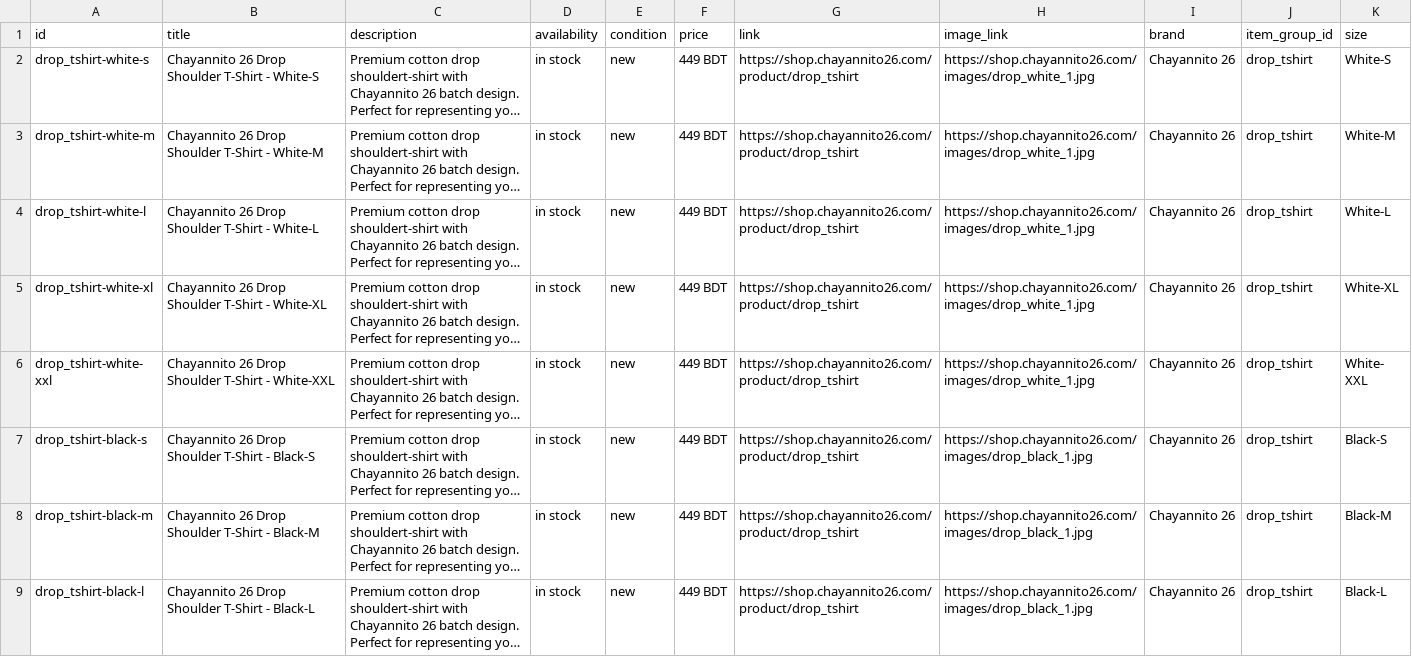
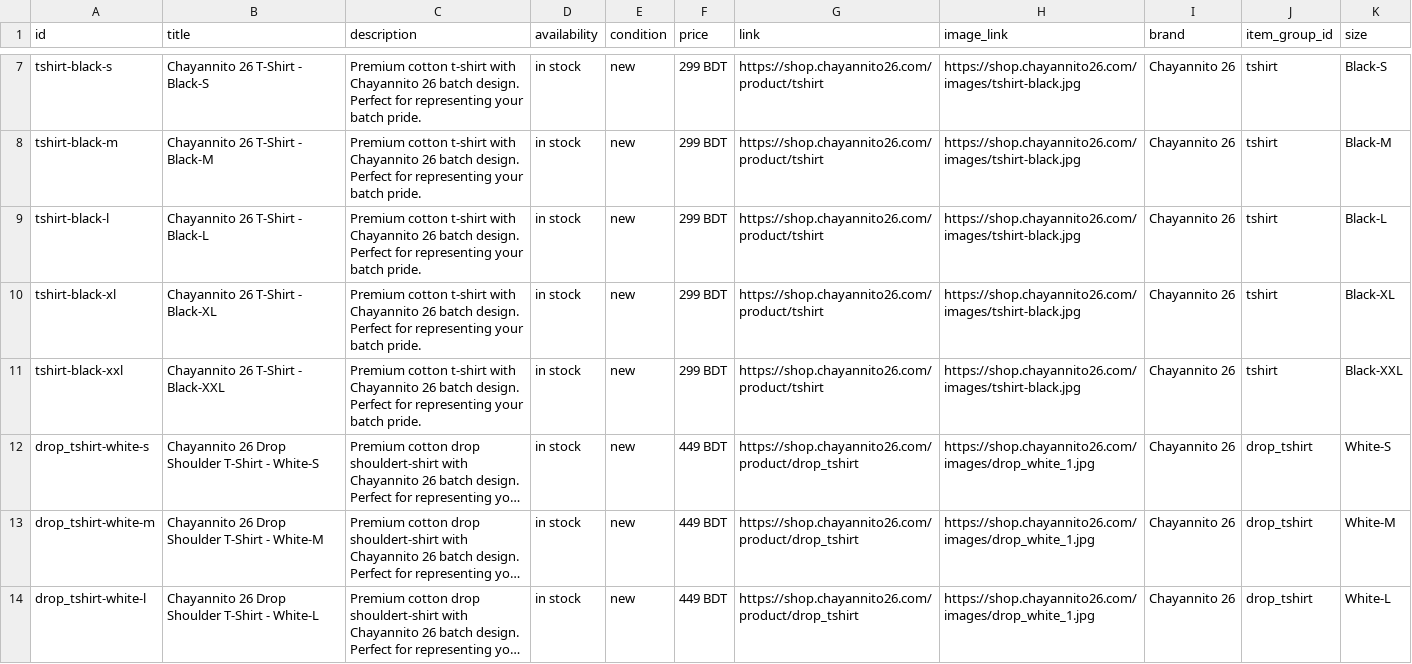
Before and after one commit to chayannito26/shop, a CSV file: public/catalog/products.csv, drawn as a sheet; only a part is shown, gaps mark what is left out; the shorter side is filled out with more unchanged rows; long unchanged cells end in …; the diff covers the shown part only; the diff names each change by its address in the sheet, - before the commit and + after, or states it on an @@ line.

```diff
--- a/public/catalog/products.csv
+++ b/public/catalog/products.csv
+row 7: tshirt-black-s | Chayannito 26 T-Shirt - Black-S | Premium cotton t-shirt with Chayannito 26 batch design. Perfect for representing your batch pride. | in stock | new | 299 BDT | https://shop.chayannito26.com/product/tshirt | https://shop.chayannito26.com/images/tshirt-black.jpg | Chayannito 26 | tshirt | Black-S
+row 8: tshirt-black-m | Chayannito 26 T-Shirt - Black-M | Premium cotton t-shirt with Chayannito 26 batch design. Perfect for representing your batch pride. | in stock | new | 299 BDT | https://shop.chayannito26.com/product/tshirt | https://shop.chayannito26.com/images/tshirt-black.jpg | Chayannito 26 | tshirt | Black-M
+row 9: tshirt-black-l | Chayannito 26 T-Shirt - Black-L | Premium cotton t-shirt with Chayannito 26 batch design. Perfect for representing your batch pride. | in stock | new | 299 BDT | https://shop.chayannito26.com/product/tshirt | https://shop.chayannito26.com/images/tshirt-black.jpg | Chayannito 26 | tshirt | Black-L
+row 10: tshirt-black-xl | Chayannito 26 T-Shirt - Black-XL | Premium cotton t-shirt with Chayannito 26 batch design. Perfect for representing your batch pride. | in stock | new | 299 BDT | https://shop.chayannito26.com/product/tshirt | https://shop.chayannito26.com/images/tshirt-black.jpg | Chayannito 26 | tshirt | Black-XL
+row 11: tshirt-black-xxl | Chayannito 26 T-Shirt - Black-XXL | Premium cotton t-shirt with Chayannito 26 batch design. Perfect for representing your batch pride. | in stock | new | 299 BDT | https://shop.chayannito26.com/product/tshirt | https://shop.chayannito26.com/images/tshirt-black.jpg | Chayannito 26 | tshirt | Black-XXL
```
Also changed, not shown: 5 added rows and 2 edited cells elsewhere in this file, 11 other files.
